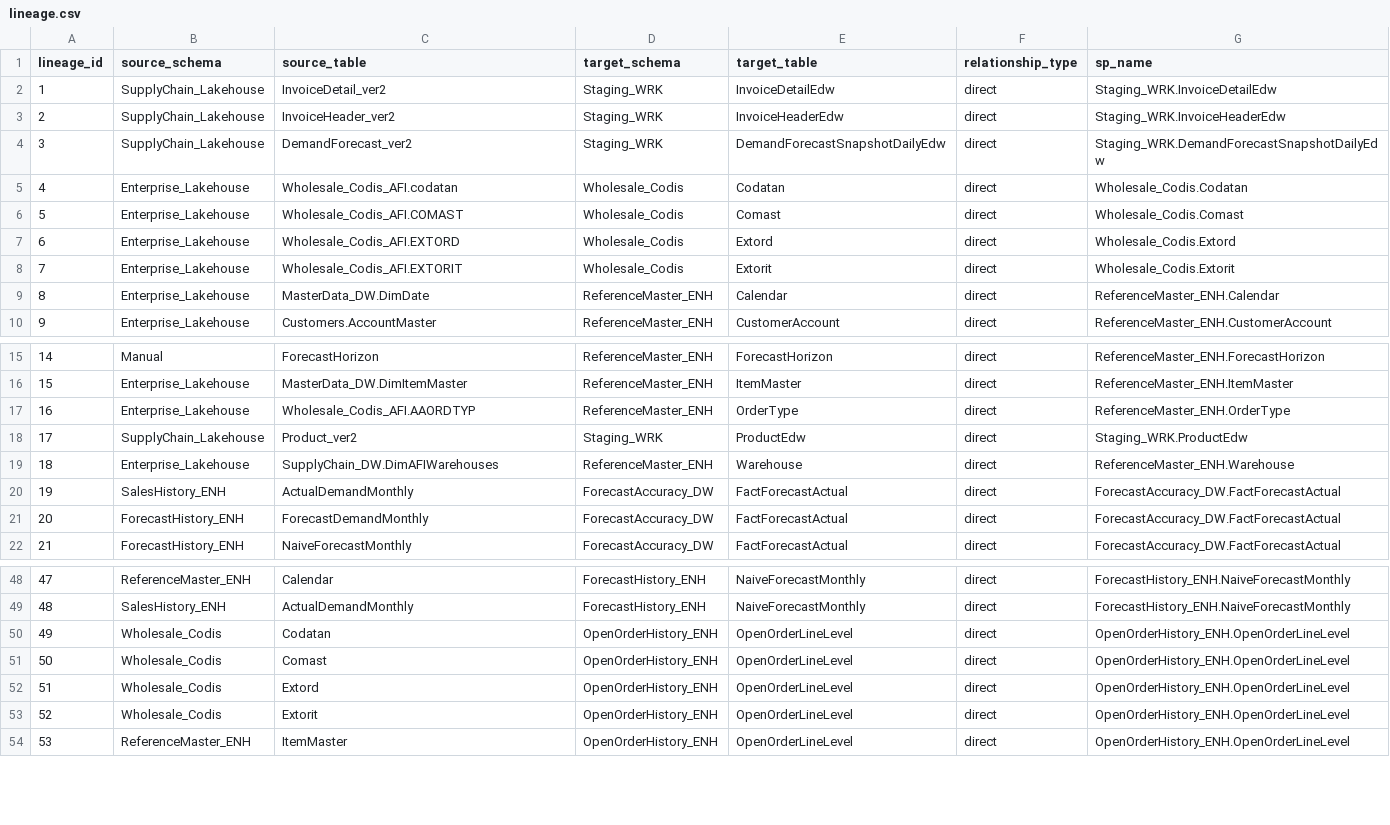
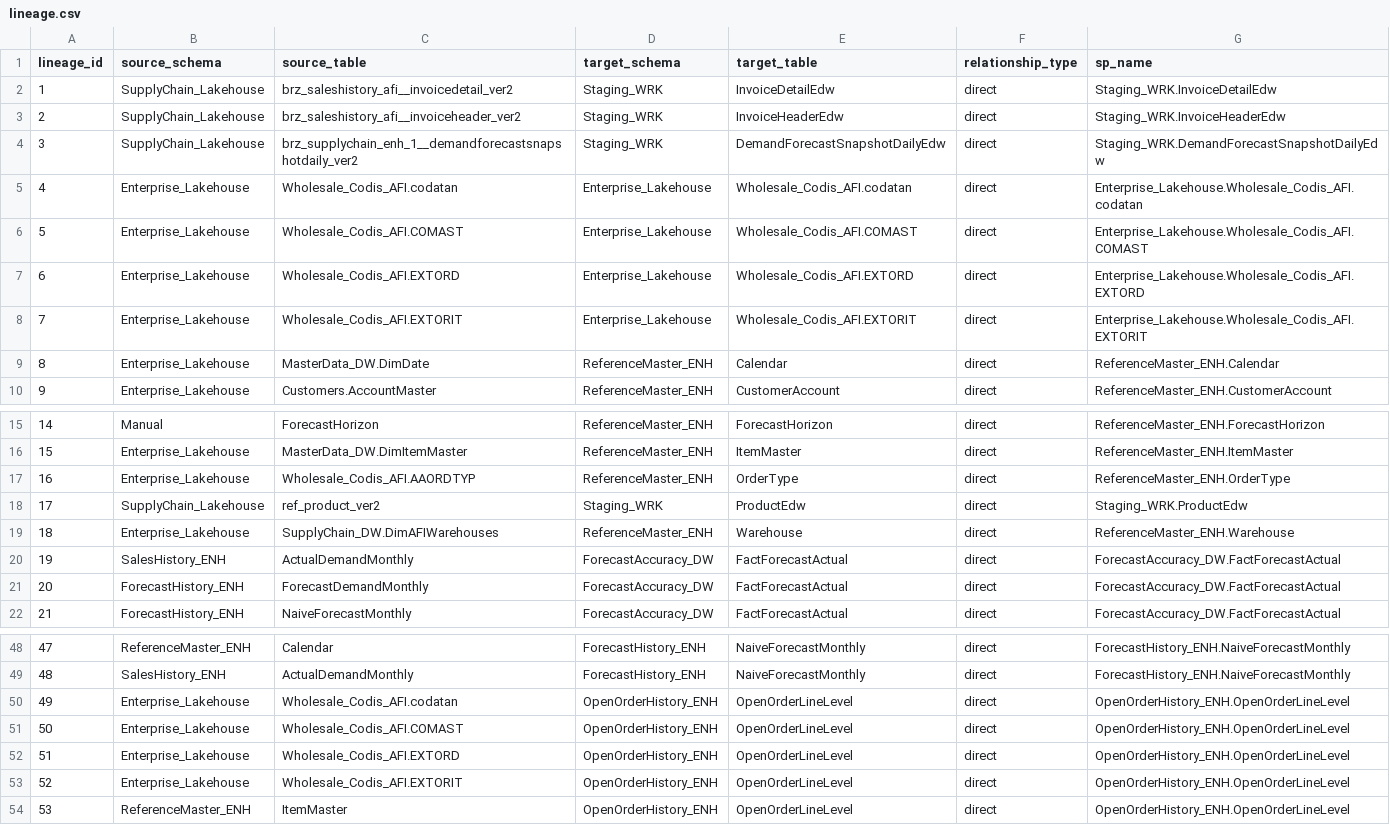
Before and after one commit to ankinguyen-engineer-2002/Fabric-v9-Warehouse-Medallion, a CSV file: 01_Architect_v9_April/lineage_explorer/data/lineage.csv, drawn as a sheet; only a part is shown, gaps mark what is left out.

Commit message:
fix: use actual lakehouse table names in lineage (not fabricated)

```diff
--- a/01_Architect_v9_April/lineage_explorer/data/lineage.csv
+++ b/01_Architect_v9_April/lineage_explorer/data/lineage.csv
@@ -1,9 +1,9 @@
 lineage_id,source_schema,source_table,target_schema,target_table,relationship_type,sp_name
-1,SupplyChain_Lakehouse,InvoiceDetail_ver2,Staging_WRK,InvoiceDetailEdw,direct,Staging_WRK.InvoiceDetailEdw
-2,SupplyChain_Lakehouse,InvoiceHeader_ver2,Staging_WRK,InvoiceHeaderEdw,direct,Staging_WRK.InvoiceHeaderEdw
-3,SupplyChain_Lakehouse,DemandForecast_ver2,Staging_WRK,DemandForecastSnapshotDailyEdw,direct,Staging_WRK.DemandForecastSnapshotDailyEdw
-4,Enterprise_Lakehouse,Wholesale_Codis_AFI.codatan,Wholesale_Codis,Codatan,direct,Wholesale_Codis.Codatan
-5,Enterprise_Lakehouse,Wholesale_Codis_AFI.COMAST,Wholesale_Codis,Comast,direct,Wholesale_Codis.Comast
-6,Enterprise_Lakehouse,Wholesale_Codis_AFI.EXTORD,Wholesale_Codis,Extord,direct,Wholesale_Codis.Extord
-7,Enterprise_Lakehouse,Wholesale_Codis_AFI.EXTORIT,Wholesale_Codis,Extorit,direct,Wholesale_Codis.Extorit
+1,SupplyChain_Lakehouse,brz_saleshistory_afi__invoicedetail_ver2,Staging_WRK,InvoiceDetailEdw,direct,Staging_WRK.InvoiceDetailEdw
+2,SupplyChain_Lakehouse,brz_saleshistory_afi__invoiceheader_ver2,Staging_WRK,InvoiceHeaderEdw,direct,Staging_WRK.InvoiceHeaderEdw
+3,SupplyChain_Lakehouse,brz_supplychain_enh_1__demandforecastsnapshotdaily_ver2,Staging_WRK,DemandForecastSnapshotDailyEdw,direct,Staging_WRK.DemandForecastSnapshotDailyEdw
+4,Enterprise_Lakehouse,Wholesale_Codis_AFI.codatan,Enterprise_Lakehouse,Wholesale_Codis_AFI.codatan,direct,Enterprise_Lakehouse.Wholesale_Codis_AFI.codatan
+5,Enterprise_Lakehouse,Wholesale_Codis_AFI.COMAST,Enterprise_Lakehouse,Wholesale_Codis_AFI.COMAST,direct,Enterprise_Lakehouse.Wholesale_Codis_AFI.COMAST
+6,Enterprise_Lakehouse,Wholesale_Codis_AFI.EXTORD,Enterprise_Lakehouse,Wholesale_Codis_AFI.EXTORD,direct,Enterprise_Lakehouse.Wholesale_Codis_AFI.EXTORD
+7,Enterprise_Lakehouse,Wholesale_Codis_AFI.EXTORIT,Enterprise_Lakehouse,Wholesale_Codis_AFI.EXTORIT,direct,Enterprise_Lakehouse.Wholesale_Codis_AFI.EXTORIT
 8,Enterprise_Lakehouse,MasterData_DW.DimDate,ReferenceMaster_ENH,Calendar,direct,ReferenceMaster_ENH.Calendar
@@ -17,3 +17,3 @@ lineage_id,source_schema,source_table,target_schema,target_table,relationship_ty
 16,Enterprise_Lakehouse,Wholesale_Codis_AFI.AAORDTYP,ReferenceMaster_ENH,OrderType,direct,ReferenceMaster_ENH.OrderType
-17,SupplyChain_Lakehouse,Product_ver2,Staging_WRK,ProductEdw,direct,Staging_WRK.ProductEdw
+17,SupplyChain_Lakehouse,ref_product_ver2,Staging_WRK,ProductEdw,direct,Staging_WRK.ProductEdw
 18,Enterprise_Lakehouse,SupplyChain_DW.DimAFIWarehouses,ReferenceMaster_ENH,Warehouse,direct,ReferenceMaster_ENH.Warehouse
@@ -49,6 +49,6 @@ lineage_id,source_schema,source_table,target_schema,target_table,relationship_ty
 48,SalesHistory_ENH,ActualDemandMonthly,ForecastHistory_ENH,NaiveForecastMonthly,direct,ForecastHistory_ENH.NaiveForecastMonthly
-49,Wholesale_Codis,Codatan,OpenOrderHistory_ENH,OpenOrderLineLevel,direct,OpenOrderHistory_ENH.OpenOrderLineLevel
-50,Wholesale_Codis,Comast,OpenOrderHistory_ENH,OpenOrderLineLevel,direct,OpenOrderHistory_ENH.OpenOrderLineLevel
-51,Wholesale_Codis,Extord,OpenOrderHistory_ENH,OpenOrderLineLevel,direct,OpenOrderHistory_ENH.OpenOrderLineLevel
-52,Wholesale_Codis,Extorit,OpenOrderHistory_ENH,OpenOrderLineLevel,direct,OpenOrderHistory_ENH.OpenOrderLineLevel
+49,Enterprise_Lakehouse,Wholesale_Codis_AFI.codatan,OpenOrderHistory_ENH,OpenOrderLineLevel,direct,OpenOrderHistory_ENH.OpenOrderLineLevel
+50,Enterprise_Lakehouse,Wholesale_Codis_AFI.COMAST,OpenOrderHistory_ENH,OpenOrderLineLevel,direct,OpenOrderHistory_ENH.OpenOrderLineLevel
+51,Enterprise_Lakehouse,Wholesale_Codis_AFI.EXTORD,OpenOrderHistory_ENH,OpenOrderLineLevel,direct,OpenOrderHistory_ENH.OpenOrderLineLevel
+52,Enterprise_Lakehouse,Wholesale_Codis_AFI.EXTORIT,OpenOrderHistory_ENH,OpenOrderLineLevel,direct,OpenOrderHistory_ENH.OpenOrderLineLevel
 53,ReferenceMaster_ENH,ItemMaster,OpenOrderHistory_ENH,OpenOrderLineLevel,direct,OpenOrderHistory_ENH.OpenOrderLineLevel
```
Also changed, not shown: 1 other file.
